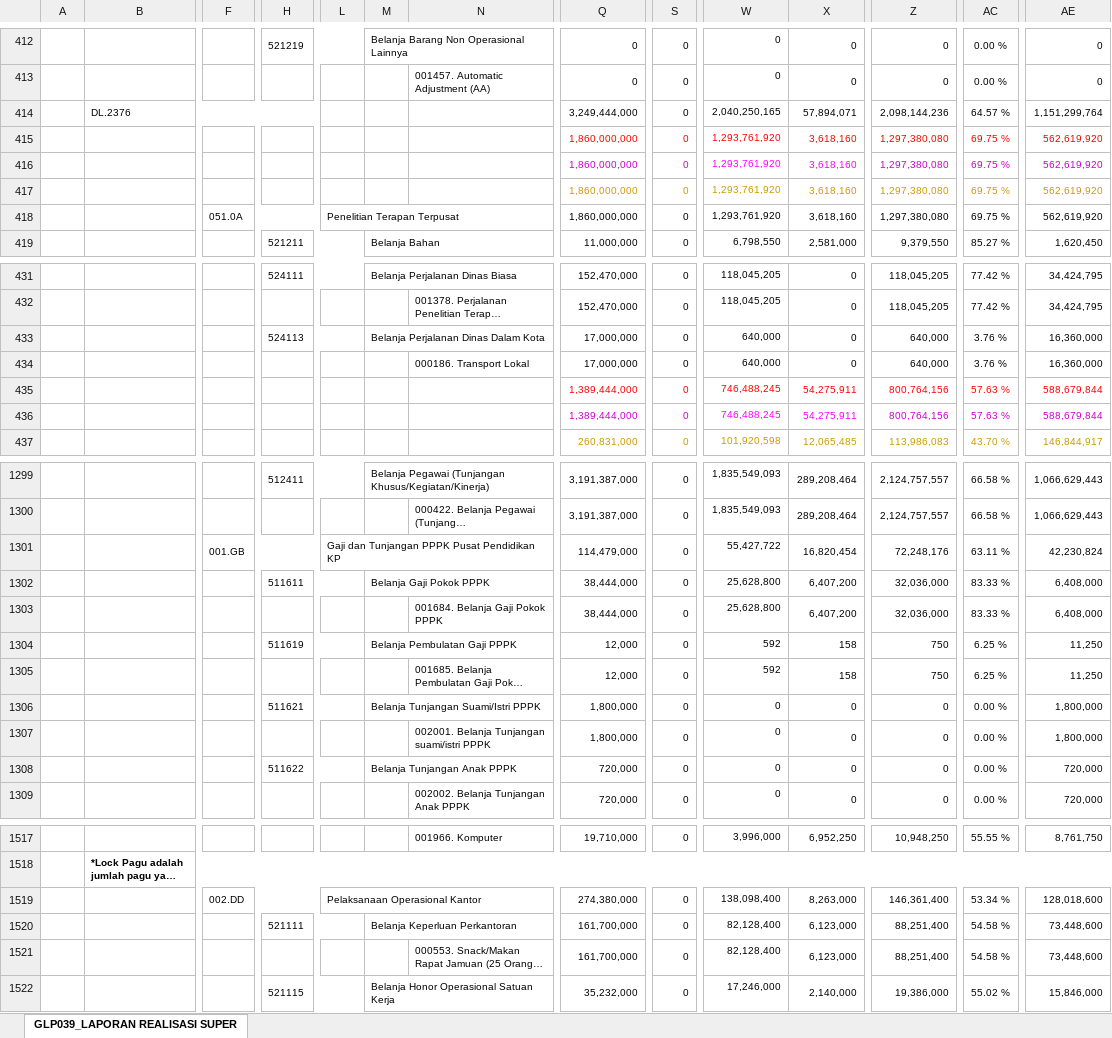
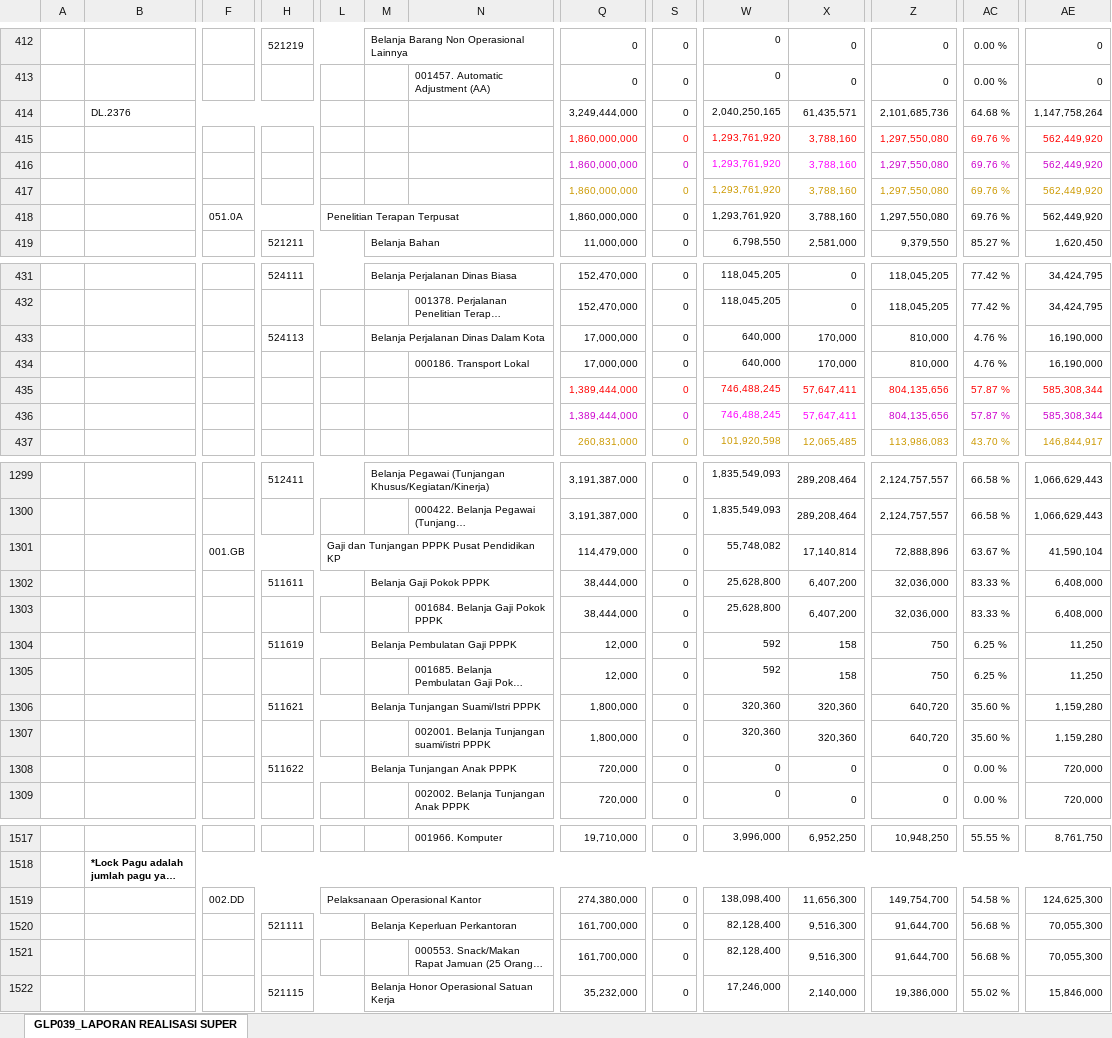
Before and after one commit to edimistiono/TA.2024, an Excel workbook: Database/SP2D.xlsx, sheet GLP039_LAPORAN REALISASI SUPER, drawn as a sheet; only a part is shown, gaps mark what is left out; long unchanged cells end in …; values as stored, in another font and other column widths than the file's, no borders; charts and pictures not drawn; removed rows and columns are numbered as before the commit, all else as after; rows hold the shown columns only; the diff covers the shown part only; the diff names each change by its address in the sheet, - before the commit and + after, or states it on an @@ line.

```diff
--- a/Database/SP2D.xlsx (sheet GLP039_LAPORAN REALISASI SUPER)
+++ b/Database/SP2D.xlsx (sheet GLP039_LAPORAN REALISASI SUPER)
-X414: 57,894,071
+X414: 61,435,571
-Z414: 2,098,144,236
+Z414: 2,101,685,736
-AC414: 64.57 %
+AC414: 64.68 %
-AE414: 1,151,299,764
+AE414: 1,147,758,264
-X415:X418: 3,618,160
+X415:X418: 3,788,160
-Z415:Z418: 1,297,380,080
+Z415:Z418: 1,297,550,080
-AC415:AC418: 69.75 %
+AC415:AC418: 69.76 %
-AE415:AE418: 562,619,920
+AE415:AE418: 562,449,920
-X433:X434: 0
+X433:X434: 170,000
-Z433:Z434: 640,000
+Z433:Z434: 810,000
-AC433:AC434: 3.76 %
+AC433:AC434: 4.76 %
-AE433:AE434: 16,360,000
+AE433:AE434: 16,190,000
-X435:X436: 54,275,911
+X435:X436: 57,647,411
-Z435:Z436: 800,764,156
+Z435:Z436: 804,135,656
-AC435:AC436: 57.63 %
+AC435:AC436: 57.87 %
-AE435:AE436: 588,679,844
+AE435:AE436: 585,308,344
-row 1301:  |  | 001.GB |  | Gaji dan Tunjangan PPPK Pusat Pendidikan KP |  |  | 114,479,000 | 0 | 55,427,722 | 16,820,454 | 72,248,176 | 63.11 % | 42,230,824
+row 1301:  |  | 001.GB |  | Gaji dan Tunjangan PPPK Pusat Pendidikan KP |  |  | 114,479,000 | 0 | 55,748,082 | 17,140,814 | 72,888,896 | 63.67 % | 41,590,104
-row 1306:  |  |  | 511621 |  | Belanja Tunjangan Suami/Istri PPPK |  | 1,800,000 | 0 | 0 | 0 | 0 | 0.00 % | 1,800,000
-row 1307:  |  |  |  |  |  | 002001. Belanja Tunjangan suami/istri PPPK | 1,800,000 | 0 | 0 | 0 | 0 | 0.00 % | 1,800,000
+row 1306:  |  |  | 511621 |  | Belanja Tunjangan Suami/Istri PPPK |  | 1,800,000 | 0 | 320,360 | 320,360 | 640,720 | 35.60 % | 1,159,280
+row 1307:  |  |  |  |  |  | 002001. Belanja Tunjangan suami/istri PPPK | 1,800,000 | 0 | 320,360 | 320,360 | 640,720 | 35.60 % | 1,159,280
-X1519: 8,263,000
+X1519: 11,656,300
-Z1519: 146,361,400
+Z1519: 149,754,700
-AC1519: 53.34 %
+AC1519: 54.58 %
-AE1519: 128,018,600
+AE1519: 124,625,300
-X1520:X1521: 6,123,000
+X1520:X1521: 9,516,300
-Z1520:Z1521: 88,251,400
+Z1520:Z1521: 91,644,700
-AC1520:AC1521: 54.58 %
+AC1520:AC1521: 56.68 %
-AE1520:AE1521: 73,448,600
+AE1520:AE1521: 70,055,300
```
Also changed, not shown: 191 edited cells elsewhere in this sheet, 2 other files.
